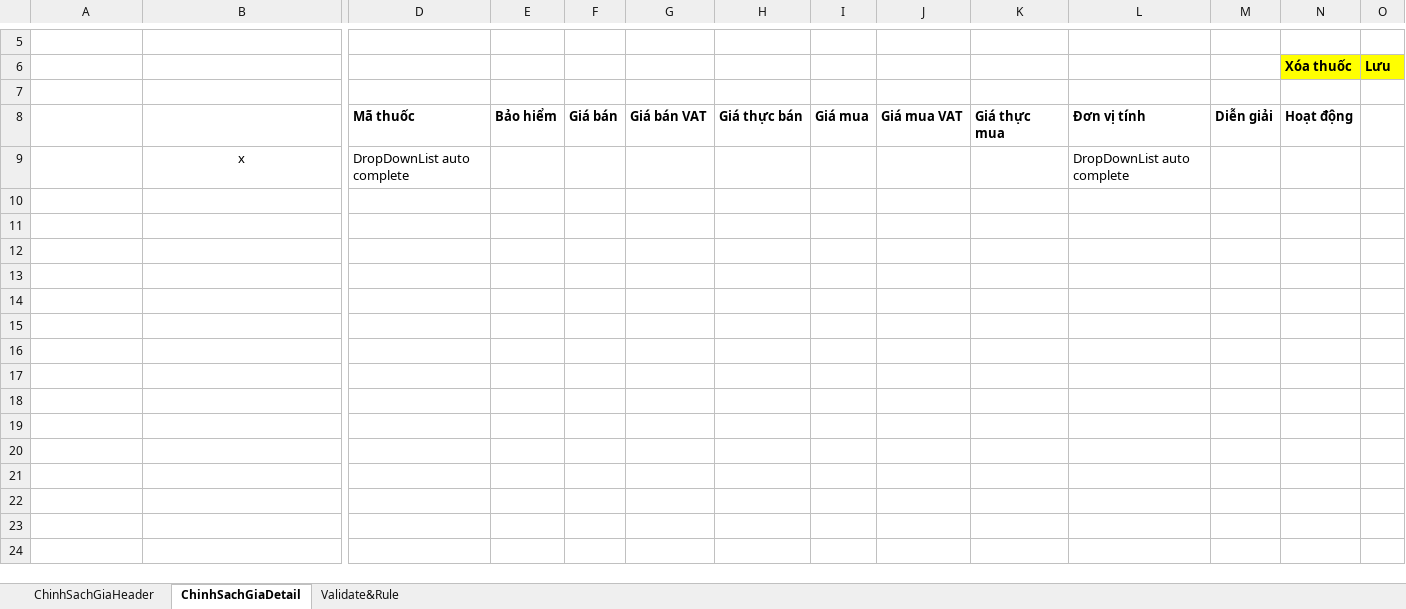
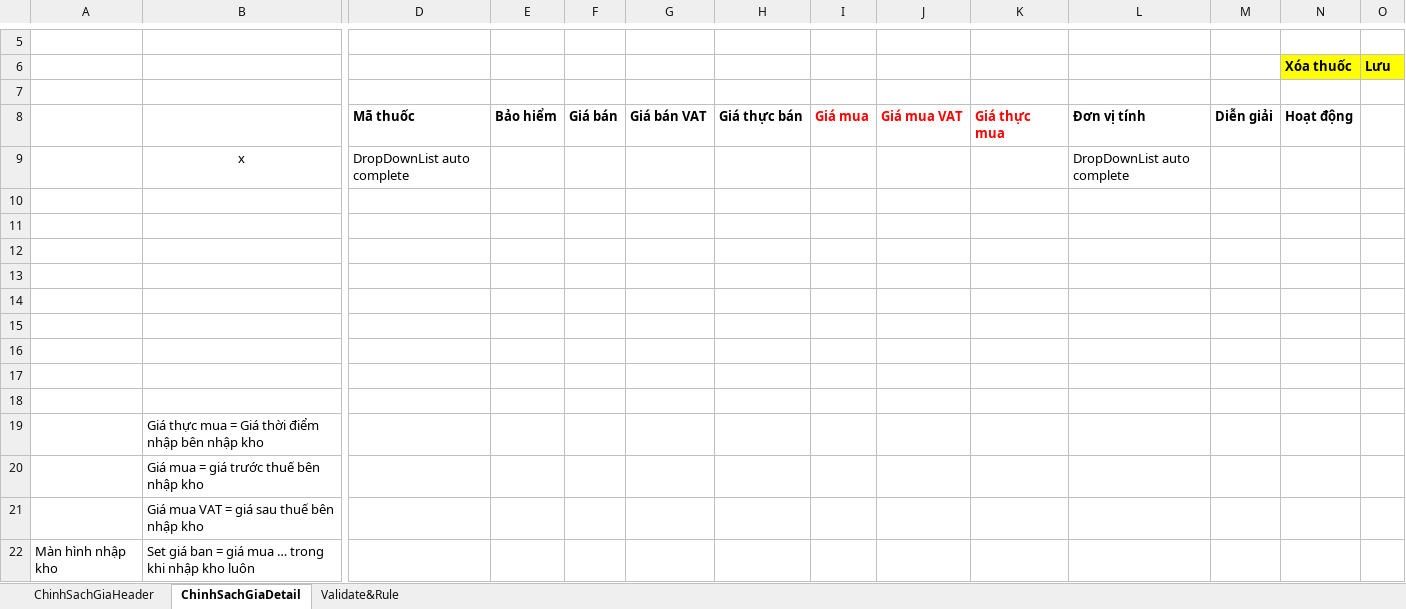
Before and after one commit to damthoai/tinh-viet-co, an Excel workbook: branches/HUFS/Documents/ScreenDesign/ChinhSachGia.xlsx, sheet ChinhSachGiaDetail, drawn as a sheet; only a part is shown, gaps mark what is left out; values as stored, in another font and other column widths than the file's, no borders; rows hold the shown columns only; the diff names each change by its address in the sheet, - before the commit and + after, or states it on an @@ line.

```diff
--- a/branches/HUFS/Documents/ScreenDesign/ChinhSachGia.xlsx (sheet ChinhSachGiaDetail)
+++ b/branches/HUFS/Documents/ScreenDesign/ChinhSachGia.xlsx (sheet ChinhSachGiaDetail)
-I8:K8 text colour: black
+I8:K8 text colour: #FF0000
+row 10: (empty)
+row 11: (empty)
+row 12: (empty)
+row 13: (empty)
+row 14: (empty)
+row 15: (empty)
+row 16: (empty)
+row 17: (empty)
+row 18: (empty)
+row 19:  | Giá thực mua = Giá thời điểm nhập bên nhập kho
+row 20:  | Giá mua = giá trước thuế bên nhập kho
+row 21:  | Giá mua VAT = giá sau thuế bên nhập kho
+row 22: Màn hình nhập kho | Set giá ban = giá mua … trong khi nhập kho luôn
```
Also changed, not shown: sheet Validate&Rule, sheet ChinhSachGiaHeader, branches/HUFS/Documents/ScreenDesign/DanhMucThuoc.xlsx.
